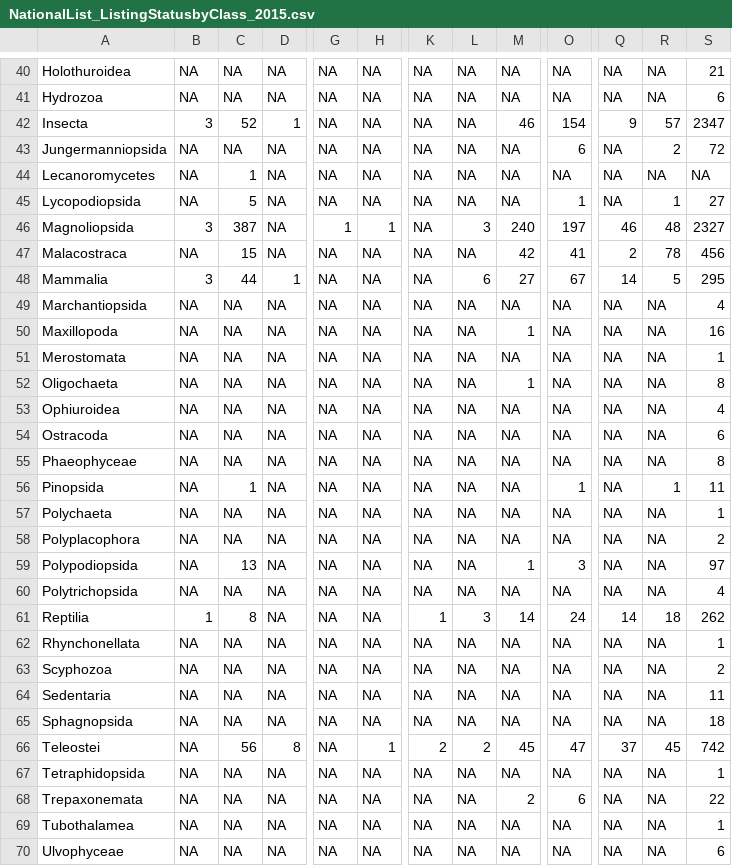
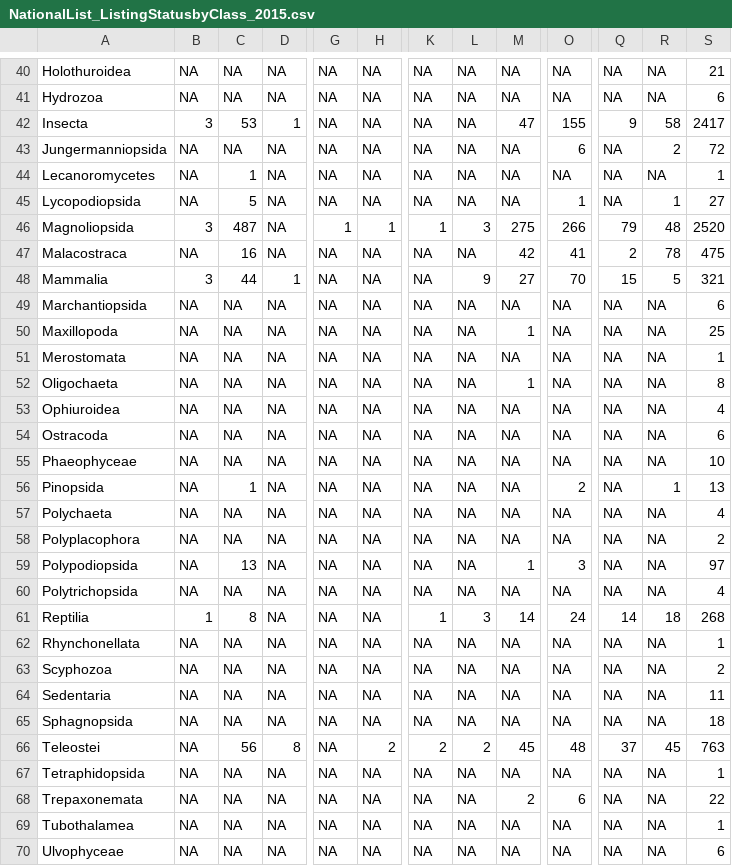
Before and after one commit to albenson-usgs/BCB_DataWranglingAndAnalyses, a CSV file: sgcnrequests/Outputs/NationalList_ListingStatusbyClass_2015.csv, drawn as a sheet; only a part is shown, gaps mark what is left out; the diff covers the shown part only; the diff names each change by its address in the sheet, - before the commit and + after, or states it on an @@ line.

Commit message:
Fixed missing higher taxonomy

```diff
--- a/sgcnrequests/Outputs/NationalList_ListingStatusbyClass_2015.csv
+++ b/sgcnrequests/Outputs/NationalList_ListingStatusbyClass_2015.csv
-C42: 52
+C42: 53
-M42: 46
+M42: 47
-O42: 154
+O42: 155
-R42: 57
+R42: 58
-S42: 2347
+S42: 2417
-S44: NA
+S44: 1
-C46: 387
+C46: 487
-K46: NA
+K46: 1
-M46: 240
+M46: 275
-O46: 197
+O46: 266
-Q46: 46
+Q46: 79
-S46: 2327
+S46: 2520
-C47: 15
+C47: 16
-S47: 456
+S47: 475
-L48: 6
+L48: 9
-O48: 67
+O48: 70
-Q48: 14
+Q48: 15
-S48: 295
+S48: 321
-S49: 4
+S49: 6
-S50: 16
+S50: 25
-S55: 8
+S55: 10
-O56: 1
+O56: 2
-S56: 11
+S56: 13
-S57: 1
+S57: 4
-S61: 262
+S61: 268
-H66: 1
+H66: 2
-O66: 47
+O66: 48
-S66: 742
+S66: 763
```
Also changed, not shown: 25 edited cells elsewhere in this file.
